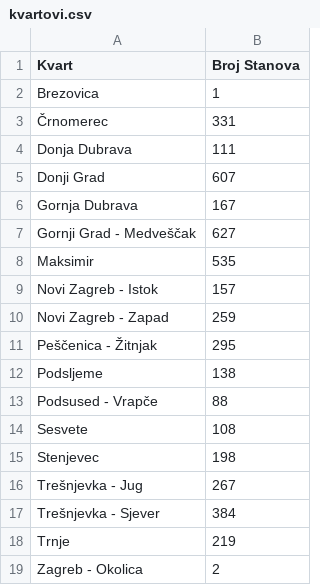
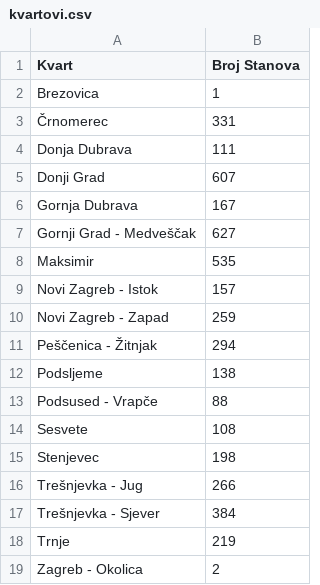
Before and after one commit to VugerMarko/Real-estate-market-analyser-for-rent-and-buy, a CSV file: kvartovi.csv, drawn as a sheet.

```diff
--- a/kvartovi.csv
+++ b/kvartovi.csv
@@ -10,3 +10,3 @@ Novi Zagreb - Istok,157
 Novi Zagreb - Zapad,259
-Peščenica - Žitnjak,295
+Peščenica - Žitnjak,294
 Podsljeme,138
@@ -15,3 +15,3 @@ Sesvete,108
 Stenjevec,198
-Trešnjevka - Jug,267
+Trešnjevka - Jug,266
 Trešnjevka - Sjever,384
```
Also changed, not shown: 4 other files.
